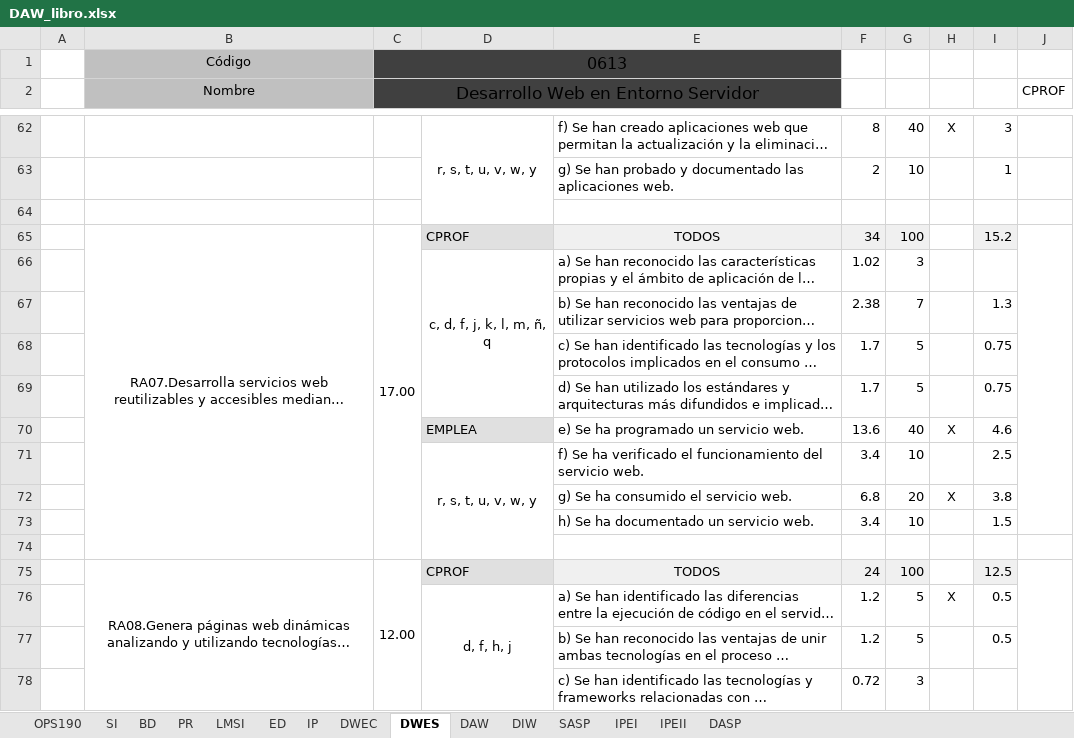
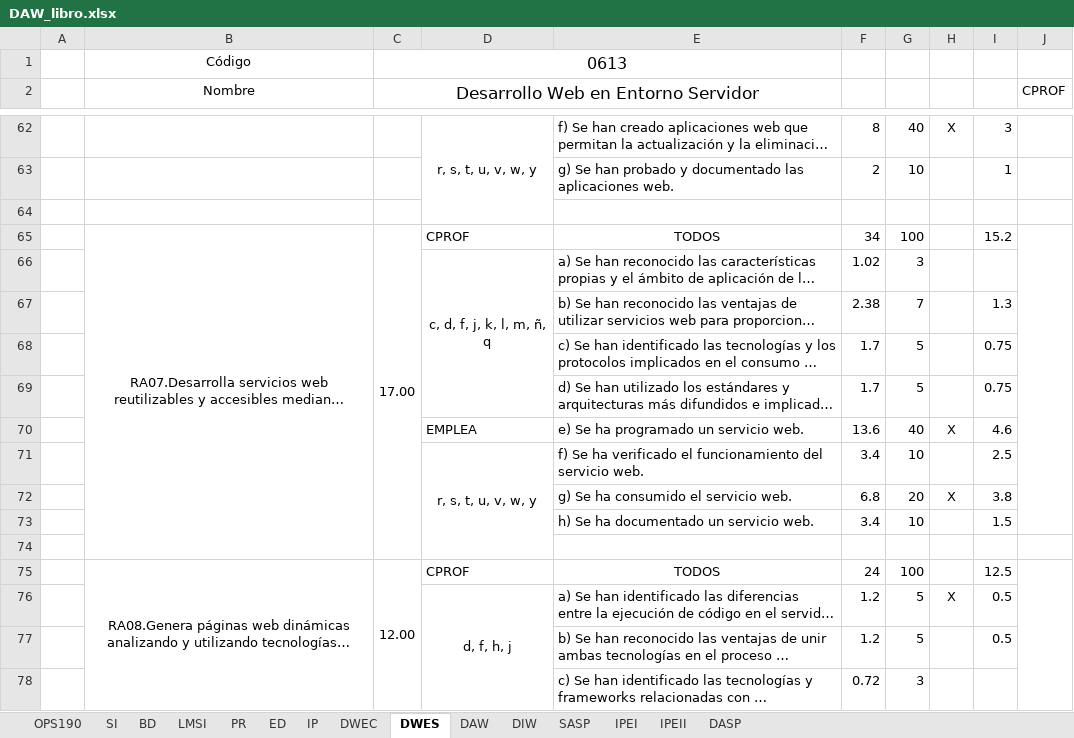
Before and after one commit to inforsenia/PCCF, an Excel workbook: excels/DAW_libro.xlsx, sheet DWES, drawn as a sheet; only a part is shown, gaps mark what is left out; long unchanged cells end in …; values as stored, in another font and other column widths than the file's, no borders; the diff covers the shown part only; the diff names each change by its address in the sheet, - before the commit and + after, or states it on an @@ line.

```diff
--- a/excels/DAW_libro.xlsx (sheet DWES)
+++ b/excels/DAW_libro.xlsx (sheet DWES)
@@ sheet tab order changed: OPS190 | SI | BD | LMSI | PR | ED | IP | DWEC | DWES | DAW | DIW | SASP | IPEI | IPEII | DASP @@
-B1:B2 fill: #C0C0C0
+B1:B2 fill: none
-C1:E2 fill: #404040
+C1:E2 fill: none
-D65 fill: #E0E0E0
+D65 fill: none
-E65:G65 fill: #F0F0F0
+E65:G65 fill: none
-I65 fill: #F0F0F0
+I65 fill: none
-D70 fill: #E0E0E0
+D70 fill: none
-D75 fill: #E0E0E0
+D75 fill: none
-E75:G75 fill: #F0F0F0
+E75:G75 fill: none
-I75 fill: #F0F0F0
+I75 fill: none
```
Also changed, not shown: cell formats elsewhere in this sheet, sheet DAW, sheet OPS190, sheet DWEC, sheet BD, sheet SI, sheet LMSI, 6 more sheets, formulas that keep their value, excels/ASIR_libro.xlsx, excels/DAM_libro.xlsx, 3 other files.
